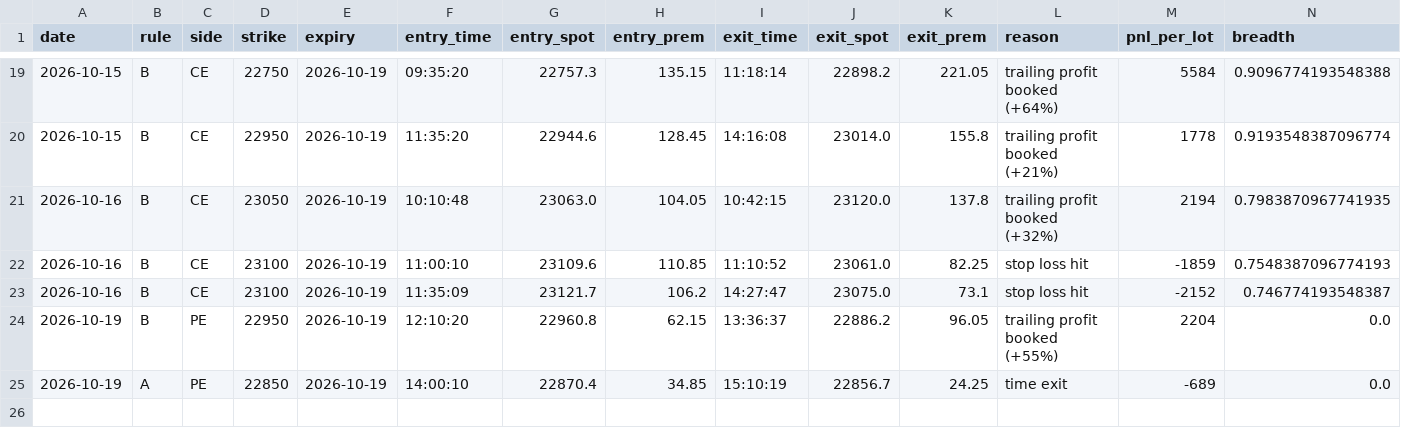
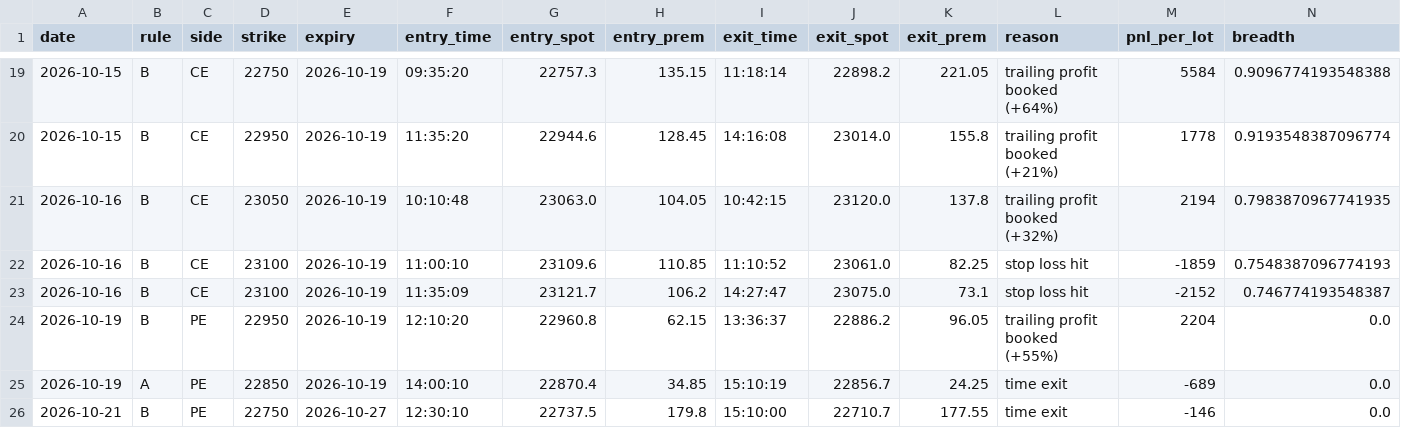
Before and after one commit to deepaknarsaria/nifty-signals, a CSV file: paper_trades.csv, drawn as a sheet; only a part is shown, gaps mark what is left out; rows hold the shown columns only; the diff names each change by its address in the sheet, - before the commit and + after, or states it on an @@ line.

```diff
--- a/paper_trades.csv
+++ b/paper_trades.csv
+row 26: 2026-10-21 | B | PE | 22750 | 2026-10-27 | 12:30:10 | 22737.5 | 179.8 | 15:10:00 | 22710.7 | 177.55 | time exit | -146 | 0.0
```
Also changed, not shown: lab_results.csv, 2 other files.
